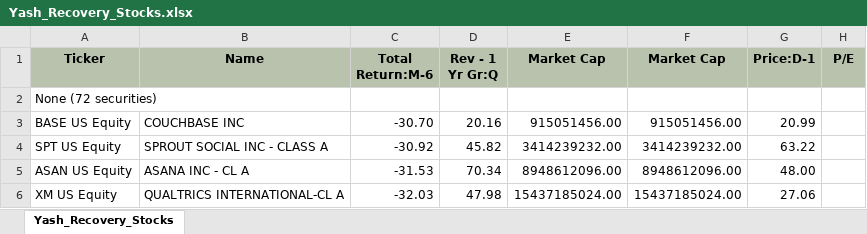
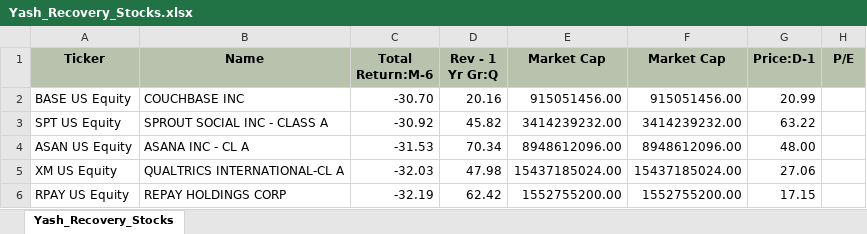
Before and after one commit to apexfund/APEX, an Excel workbook: RecoveryStocksArbitrage/Yash_Recovery_Stocks.xlsx, sheet Yash_Recovery_Stocks, drawn as a sheet; only a part is shown; the shorter side is filled out with more unchanged rows; values as stored, in another font and other column widths than the file's, no borders; the diff names each change by its address in the sheet, - before the commit and + after, or states it on an @@ line.

```diff
--- a/RecoveryStocksArbitrage/Yash_Recovery_Stocks.xlsx (sheet Yash_Recovery_Stocks)
+++ b/RecoveryStocksArbitrage/Yash_Recovery_Stocks.xlsx (sheet Yash_Recovery_Stocks)
-row 2: None (72 securities)
```
Also changed, not shown: 3 other files.
